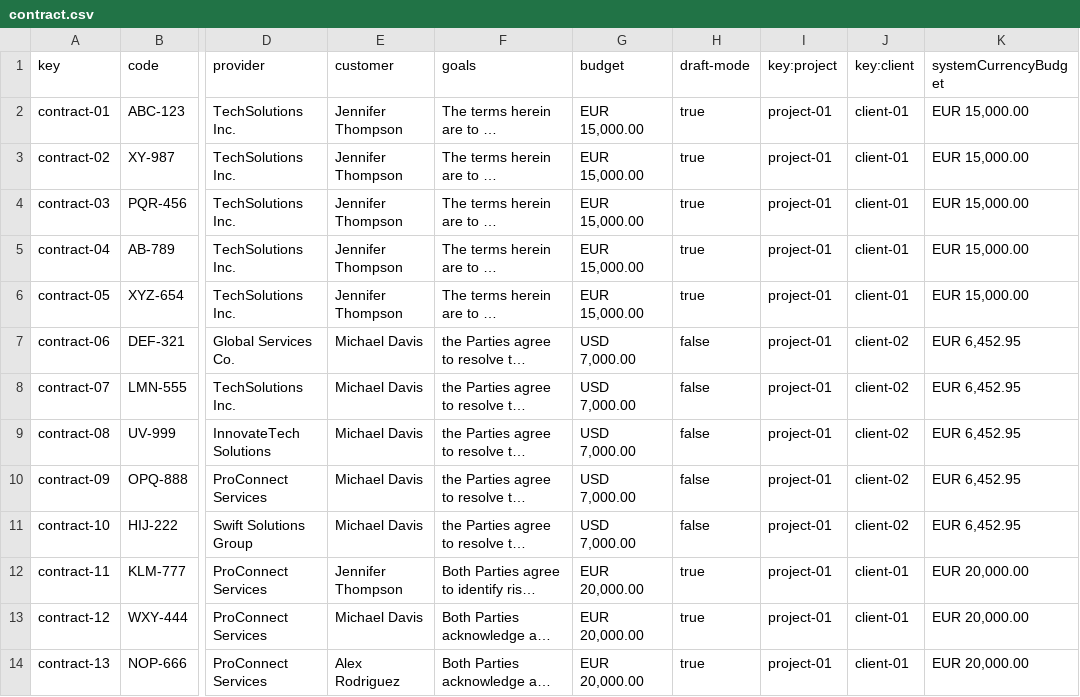
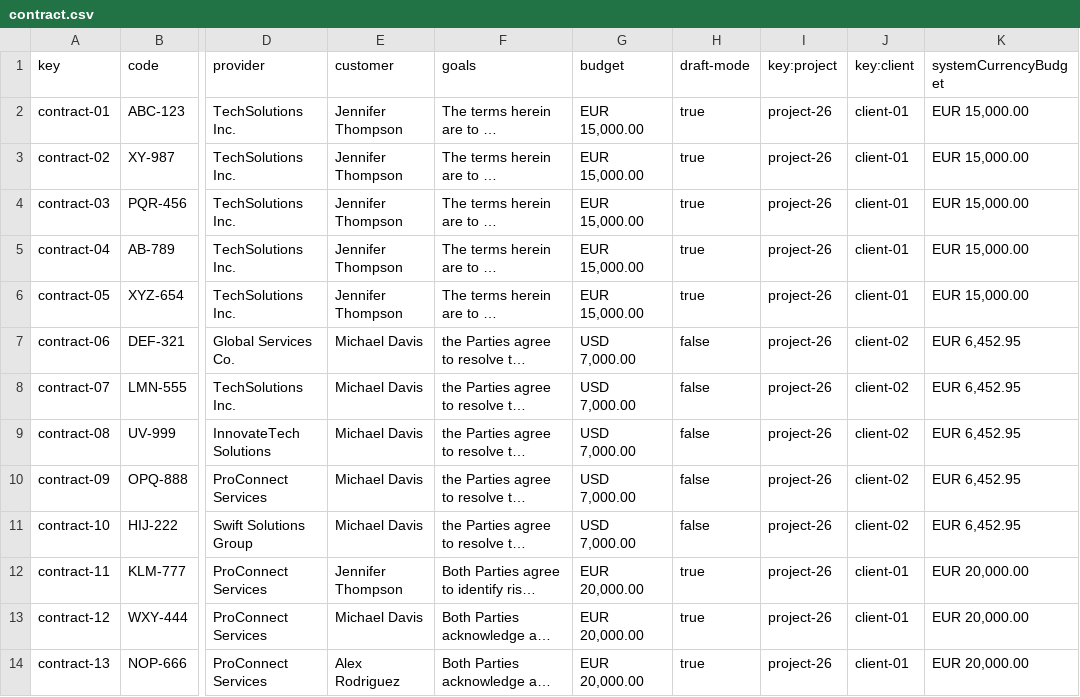
Before and after one commit to DP2-C1-011/DP2-C1.011, a CSV file: src/main/webapp/WEB-INF/resources/sample-data/contract.csv, drawn as a sheet; only a part is shown, gaps mark what is left out; long unchanged cells end in …; the diff covers the shown part only; the diff names each change by its address in the sheet, - before the commit and + after, or states it on an @@ line.

```diff
--- a/src/main/webapp/WEB-INF/resources/sample-data/contract.csv
+++ b/src/main/webapp/WEB-INF/resources/sample-data/contract.csv
-I2:I14 (key:project): project-01
+I2:I14 (key:project): project-26
```
Also changed, not shown: 12 edited cells elsewhere in this file, 11 other files.
